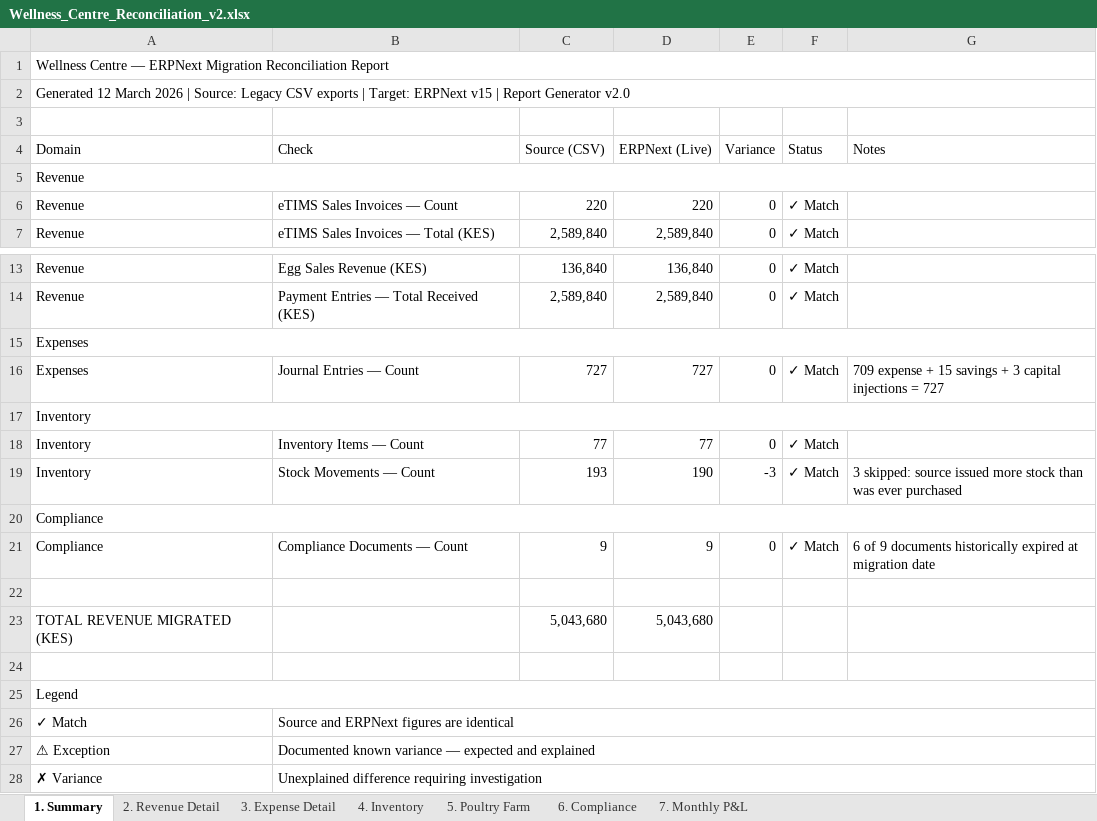
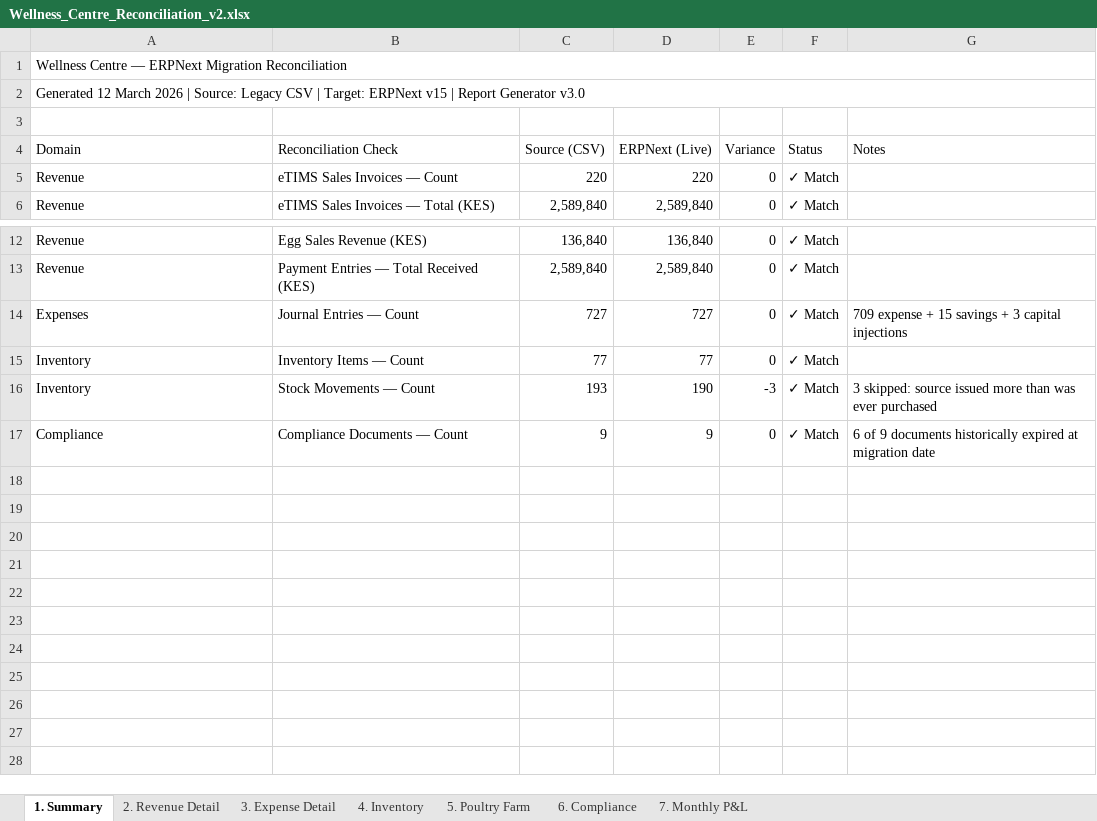
Before and after one commit to tbwaiyaki/erpnext-migration-toolkit, an Excel workbook: docs/reports/Wellness_Centre_Reconciliation_v2.xlsx, sheet 1. Summary, drawn as a sheet; only a part is shown, gaps mark what is left out; values as stored, in another font and other column widths than the file's, no cell formats; table styles not drawn; removed rows and columns are numbered as before the commit, all else as after; the diff names each change by its address in the sheet, - before the commit and + after, or states it on an @@ line.

```diff
--- a/docs/reports/Wellness_Centre_Reconciliation_v2.xlsx (sheet 1. Summary)
+++ b/docs/reports/Wellness_Centre_Reconciliation_v2.xlsx (sheet 1. Summary)
-A1 (Domain): …Migration Reconciliation Report
+A1 (Domain): …Migration Reconciliation
-A2 (Domain): …Legacy CSV exports | Target: ERPNext v15 | Report Generator v2.0
+A2 (Domain): …Legacy CSV | Target: ERPNext v15 | Report Generator v3.0
-B4: Check
+B4: Reconciliation Check
-row 5: Revenue
-row 15: Expenses
-G14 (Notes): …capital injections = 727
+G14 (Notes): …capital injections
-row 17: Inventory
-G16 (Notes): …issued more stock than was…
+G16 (Notes): …issued more than was…
-row 20: Compliance
-row 22: (empty)
-row 23: TOTAL REVENUE MIGRATED (KES) |  | 5,043,680 | 5,043,680
-row 24: (empty)
-row 25: Legend
-row 26: ✓ Match | Source and ERPNext figures are identical
-row 27: ⚠ Exception | Documented known variance — expected and explained
-row 28: ✗ Variance | Unexplained difference requiring investigation
```
Also changed, not shown: sheet 2. Revenue Detail, sheet 5. Poultry Farm, sheet 3. Expense Detail, sheet 4. Inventory, sheet 7. Monthly P&L, sheet 6. Compliance, cell formats, 4 other files.
